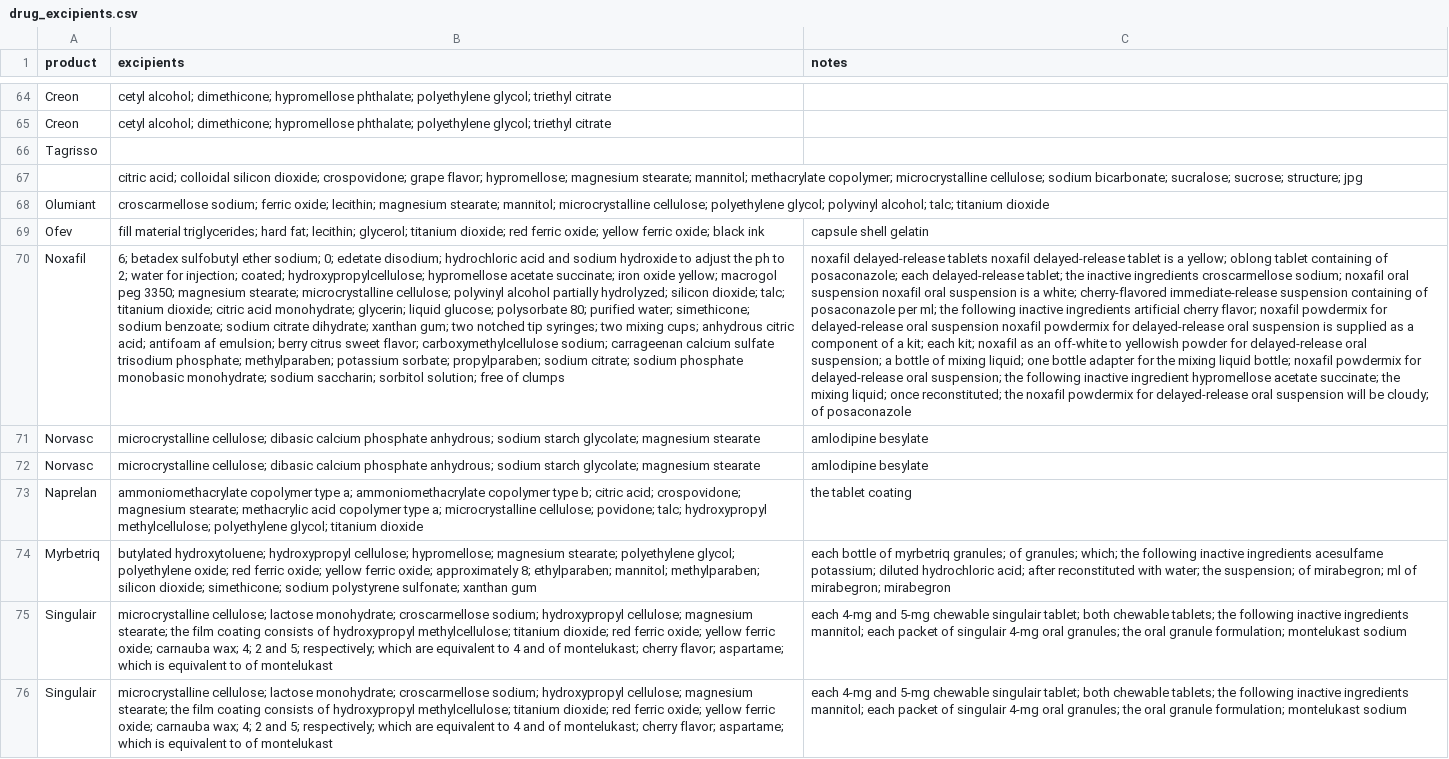
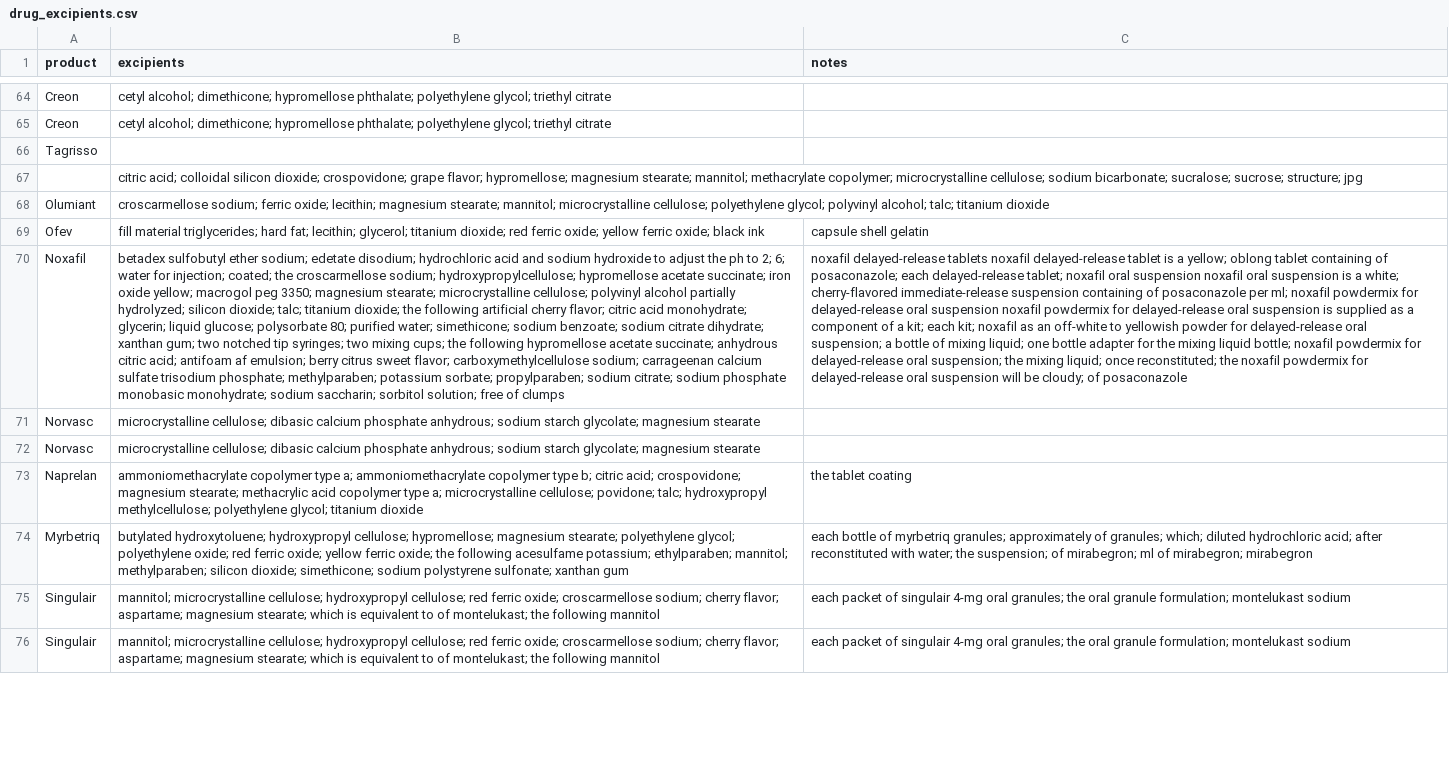
Before and after one commit to fulfly/drug-test, a CSV file: drug_excipients.csv, drawn as a sheet; only a part is shown, gaps mark what is left out; the diff covers the shown part only; the diff names each change by its address in the sheet, - before the commit and + after, or states it on an @@ line.

Commit message:
Handle inactives and preservative sections

```diff
--- a/drug_excipients.csv
+++ b/drug_excipients.csv
-B70 (excipients): 6; betadex sulfobutyl ether sodium; 0; edetate disodium; hydrochloric acid and sodium hydroxide to adjust the ph to 2; water for injection; coated; hydroxypropylcellulose; hypromellose acetate succinate; iron oxide yellow; macrogol peg 3350; magnesium stearate; microcrystalline cellulose; polyvinyl alcohol partially hydrolyzed; silicon dioxide; talc; titanium dioxide; citric acid monohydrate; glycerin; liquid glucose; polysorbate 80; purified water; simethicone; sodium benzoate; sodium citrate dihydrate; xanthan gum; two notched tip syringes; two mixing cups; anhydrous citric…
+B70 (excipients): betadex sulfobutyl ether sodium; edetate disodium; hydrochloric acid and sodium hydroxide to adjust the ph to 2; 6; water for injection; coated; the croscarmellose sodium; hydroxypropylcellulose; hypromellose acetate succinate; iron oxide yellow; macrogol peg 3350; magnesium stearate; microcrystalline cellulose; polyvinyl alcohol partially hydrolyzed; silicon dioxide; talc; titanium dioxide; the following artificial cherry flavor; citric acid monohydrate; glycerin; liquid glucose; polysorbate 80; purified water; simethicone; sodium benzoate; sodium citrate dihydrate; xanthan gum; two notched tip syringes; two mixing cups; the following hypromellose acetate succinate; anhydrous citric…
-C70 (notes): …delayed-release tablet; the inactive ingredients croscarmellose sodium; noxafil oral suspension noxafil oral suspension is a white; cherry-flavored immediate-release suspension containing of posaconazole per ml; the following inactive ingredients artificial cherry flavor; noxafil powdermix for delayed-release oral suspension noxafil powdermix for delayed-release oral suspension is supplied as a component of a kit; each kit; noxafil as an off-white to yellowish powder for delayed-release oral suspension; a bottle of mixing liquid; one bottle adapter for the mixing liquid bottle; noxafil powdermix for delayed-release oral suspension; the following inactive ingredient hypromellose acetate succinate; the mixing…
+C70 (notes): …delayed-release tablet; noxafil oral suspension noxafil oral suspension is a white; cherry-flavored immediate-release suspension containing of posaconazole per ml; noxafil powdermix for delayed-release oral suspension noxafil powdermix for delayed-release oral suspension is supplied as a component of a kit; each kit; noxafil as an off-white to yellowish powder for delayed-release oral suspension; a bottle of mixing liquid; one bottle adapter for the mixing liquid bottle; noxafil powdermix for delayed-release oral suspension; the mixing…
-C71:C72 (notes): amlodipine besylate
+C71:C72 (notes): (empty)
-B74 (excipients): …ferric oxide; approximately 8; ethylparaben; mannitol;…
+B74 (excipients): …ferric oxide; the following acesulfame potassium; ethylparaben; mannitol;…
-C74 (notes): …myrbetriq granules; of granules; which; the following inactive ingredients acesulfame potassium; diluted hydrochloric…
+C74 (notes): …myrbetriq granules; approximately of granules; which; diluted hydrochloric…
-B75:B76 (excipients): microcrystalline cellulose; lactose monohydrate; croscarmellose sodium; hydroxypropyl cellulose; magnesium stearate; the film coating consists of hydroxypropyl methylcellulose; titanium dioxide; red ferric oxide; yellow ferric oxide; carnauba wax; 4; 2 and 5; respectively; which are equivalent to 4 and of montelukast; cherry flavor; aspartame; which is equivalent to of montelukast
+B75:B76 (excipients): mannitol; microcrystalline cellulose; hydroxypropyl cellulose; red ferric oxide; croscarmellose sodium; cherry flavor; aspartame; magnesium stearate; which is equivalent to of montelukast; the following mannitol
-C75:C76 (notes): each 4-mg and 5-mg chewable singulair tablet; both chewable tablets; the following inactive ingredients mannitol; each packet of…
+C75:C76 (notes): each packet of…
```
Also changed, not shown: 92 edited cells elsewhere in this file, 2 other files.
